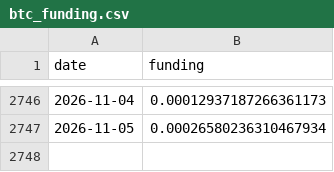
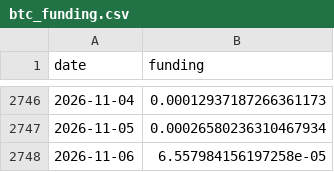
Before and after one commit to Mattepoli94/signals-platform, a CSV file: data/radar/btc_funding.csv, drawn as a sheet; only a part is shown, gaps mark what is left out.

```diff
--- a/data/radar/btc_funding.csv
+++ b/data/radar/btc_funding.csv
@@ -2747 +2747,2 @@ date,funding
 2026-11-05,0.00026580236310467934
+2026-11-06,6.557984156197258e-05
```
Also changed, not shown: data/prices/BTC.csv, data/prices/EQQQ.csv, 25 other files.
